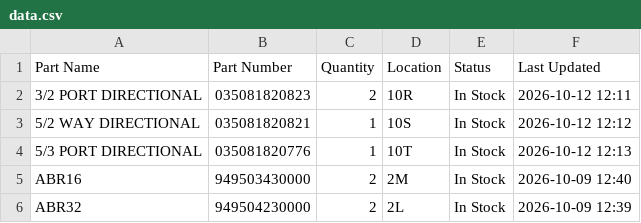
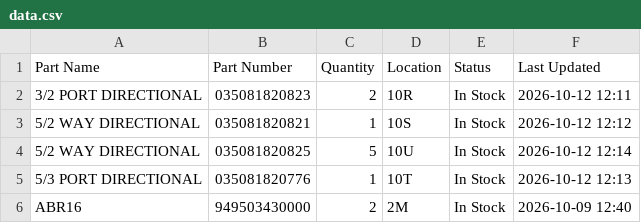
Before and after one commit to salmanaziz859-star/tms-stock, a CSV file: data.csv, drawn as a sheet; only a part is shown; the shorter side is filled out with more unchanged rows; the diff names each change by its address in the sheet, - before the commit and + after, or states it on an @@ line.

Commit message:
Stock update 2026-10-12 12:14

```diff
--- a/data.csv
+++ b/data.csv
+row 4: 5/2 WAY DIRECTIONAL | 035081820825 | 5 | 10U | In Stock | 2026-10-12 12:14
```
Also changed, not shown: 1 other file.
